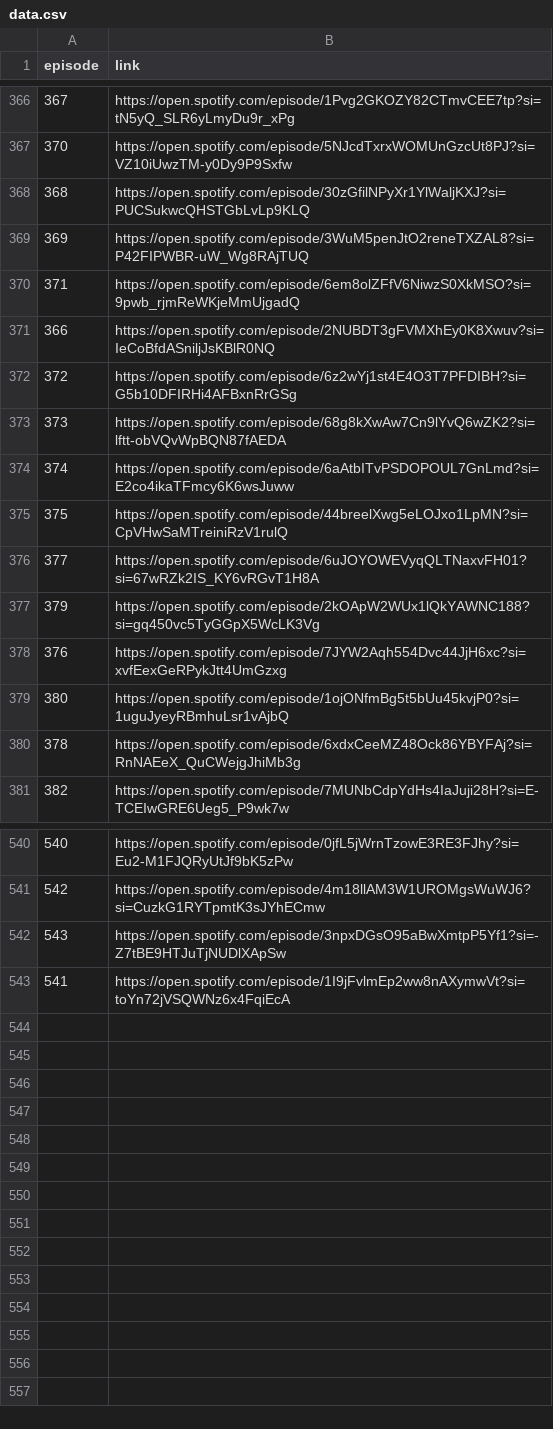
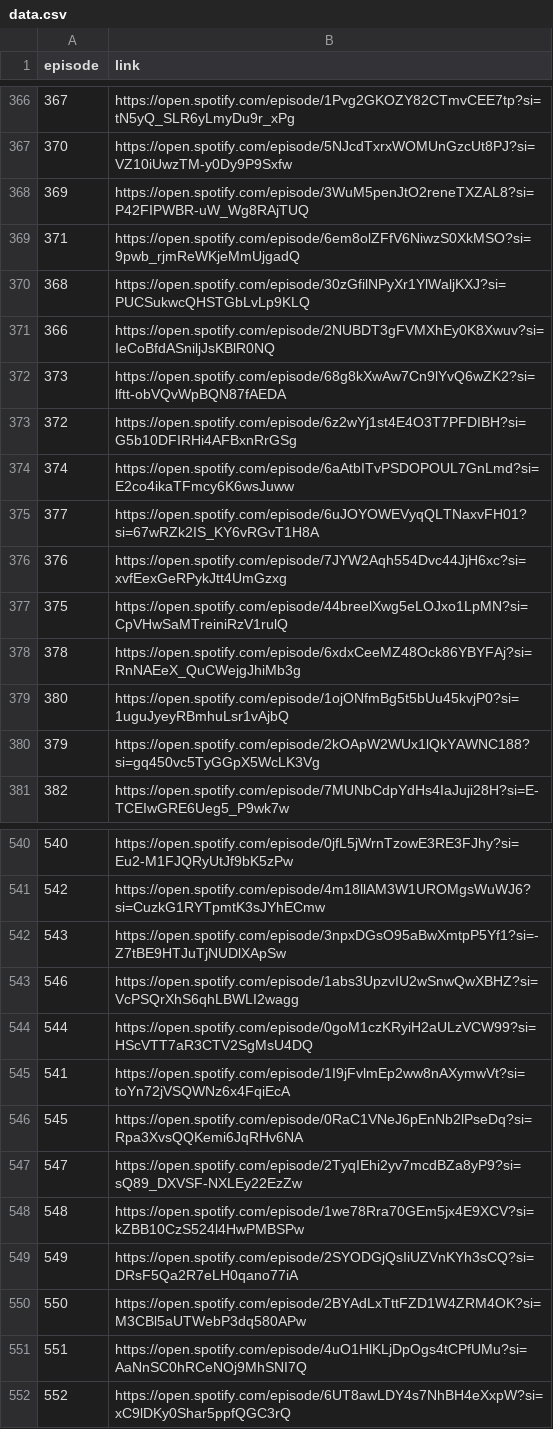
Before and after one commit to ckr4/BigPicPodFilmFinder, a CSV file: ep-link-dict/data.csv, drawn as a sheet; only a part is shown, gaps mark what is left out; the diff covers the shown part only.

Commit message:
update ep-link-dict

```diff
--- a/ep-link-dict/data.csv
+++ b/ep-link-dict/data.csv
@@ -367,15 +367,15 @@
 "370","https://open.spotify.com/episode/5NJcdTxrxWOMUnGzcUt8PJ?si=VZ10iUwzTM-y0Dy9P9Sxfw"
-"368","https://open.spotify.com/episode/30zGfilNPyXr1YlWaljKXJ?si=PUCSukwcQHSTGbLvLp9KLQ"
 "369","https://open.spotify.com/episode/3WuM5penJtO2reneTXZAL8?si=P42FIPWBR-uW_Wg8RAjTUQ"
 "371","https://open.spotify.com/episode/6em8olZFfV6NiwzS0XkMSO?si=9pwb_rjmReWKjeMmUjgadQ"
+"368","https://open.spotify.com/episode/30zGfilNPyXr1YlWaljKXJ?si=PUCSukwcQHSTGbLvLp9KLQ"
 "366","https://open.spotify.com/episode/2NUBDT3gFVMXhEy0K8Xwuv?si=IeCoBfdASniljJsKBlR0NQ"
+"373","https://open.spotify.com/episode/68g8kXwAw7Cn9lYvQ6wZK2?si=lftt-obVQvWpBQN87fAEDA"
 "372","https://open.spotify.com/episode/6z2wYj1st4E4O3T7PFDIBH?si=G5b10DFIRHi4AFBxnRrGSg"
-"373","https://open.spotify.com/episode/68g8kXwAw7Cn9lYvQ6wZK2?si=lftt-obVQvWpBQN87fAEDA"
 "374","https://open.spotify.com/episode/6aAtbITvPSDOPOUL7GnLmd?si=E2co4ikaTFmcy6K6wsJuww"
+"377","https://open.spotify.com/episode/6uJOYOWEVyqQLTNaxvFH01?si=67wRZk2IS_KY6vRGvT1H8A"
+"376","https://open.spotify.com/episode/7JYW2Aqh554Dvc44JjH6xc?si=xvfEexGeRPykJtt4UmGzxg"
 "375","https://open.spotify.com/episode/44breelXwg5eLOJxo1LpMN?si=CpVHwSaMTreiniRzV1rulQ"
-"377","https://open.spotify.com/episode/6uJOYOWEVyqQLTNaxvFH01?si=67wRZk2IS_KY6vRGvT1H8A"
+"378","https://open.spotify.com/episode/6xdxCeeMZ48Ock86YBYFAj?si=RnNAEeX_QuCWejgJhiMb3g"
+"380","https://open.spotify.com/episode/1ojONfmBg5t5bUu45kvjP0?si=1uguJyeyRBmhuLsr1vAjbQ"
 "379","https://open.spotify.com/episode/2kOApW2WUx1lQkYAWNC188?si=gq450vc5TyGGpX5WcLK3Vg"
-"376","https://open.spotify.com/episode/7JYW2Aqh554Dvc44JjH6xc?si=xvfEexGeRPykJtt4UmGzxg"
-"380","https://open.spotify.com/episode/1ojONfmBg5t5bUu45kvjP0?si=1uguJyeyRBmhuLsr1vAjbQ"
-"378","https://open.spotify.com/episode/6xdxCeeMZ48Ock86YBYFAj?si=RnNAEeX_QuCWejgJhiMb3g"
 "382","https://open.spotify.com/episode/7MUNbCdpYdHs4IaJuji28H?si=E-TCEIwGRE6Ueg5_P9wk7w"
@@ -542,2 +542,11 @@
 "543","https://open.spotify.com/episode/3npxDGsO95aBwXmtpP5Yf1?si=-Z7tBE9HTJuTjNUDlXApSw"
+"546","https://open.spotify.com/episode/1abs3UpzvIU2wSnwQwXBHZ?si=VcPSQrXhS6qhLBWLI2wagg"
+"544","https://open.spotify.com/episode/0goM1czKRyiH2aULzVCW99?si=HScVTT7aR3CTV2SgMsU4DQ"
 "541","https://open.spotify.com/episode/1I9jFvlmEp2ww8nAXymwVt?si=toYn72jVSQWNz6x4FqiEcA"
+"545","https://open.spotify.com/episode/0RaC1VNeJ6pEnNb2lPseDq?si=Rpa3XvsQQKemi6JqRHv6NA"
+"547","https://open.spotify.com/episode/2TyqIEhi2yv7mcdBZa8yP9?si=sQ89_DXVSF-NXLEy22EzZw"
+"548","https://open.spotify.com/episode/1we78Rra70GEm5jx4E9XCV?si=kZBB10CzS524l4HwPMBSPw"
+"549","https://open.spotify.com/episode/2SYODGjQsIiUZVnKYh3sCQ?si=DRsF5Qa2R7eLH0qano77iA"
+"550","https://open.spotify.com/episode/2BYAdLxTttFZD1W4ZRM4OK?si=M3CBl5aUTWebP3dq580APw"
+"551","https://open.spotify.com/episode/4uO1HlKLjDpOgs4tCPfUMu?si=AaNnSC0hRCeNOj9MhSNI7Q"
+"552","https://open.spotify.com/episode/6UT8awLDY4s7NhBH4eXxpW?si=xC9lDKy0Shar5ppfQGC3rQ"
```
Also changed, not shown: 93 moved rows elsewhere in this file, 3 other files.
